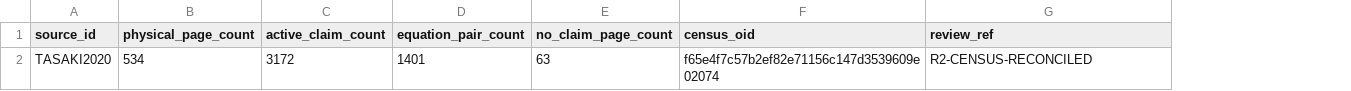
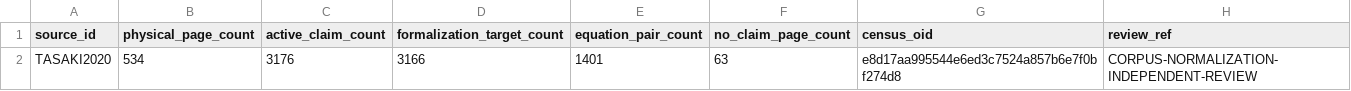
Before and after one commit to phasetr/lattice-system, a TSV file: registry/source-invariants.tsv, drawn as a sheet; addresses are those after the commit; the diff names each change by its address in the sheet, - before the commit and + after, or states it on an @@ line.

```diff
--- a/registry/source-invariants.tsv
+++ b/registry/source-invariants.tsv
+column D (formalization_target_count), row 2: 3166
-C2 (active_claim_count): 3172
+C2 (active_claim_count): 3176
-G2 (census_oid): f65e4f7c57b2ef82e71156c147d3539609e02074
+G2 (census_oid): e8d17aa995544e6ed3c7524a857b6e7f0bf274d8
-H2 (review_ref): R2-CENSUS-RECONCILED
+H2 (review_ref): CORPUS-NORMALIZATION-INDEPENDENT-REVIEW
```
Also changed, not shown: registry/claim-vocabulary-review.tsv, registry/claims.tsv, 35 other files.
